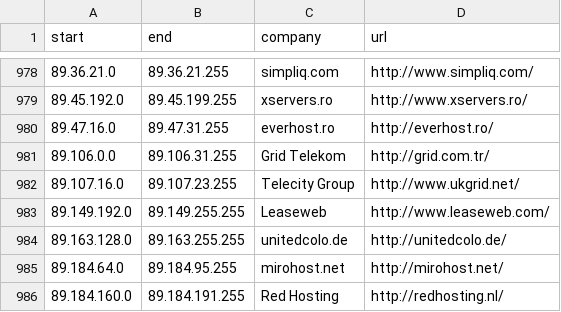
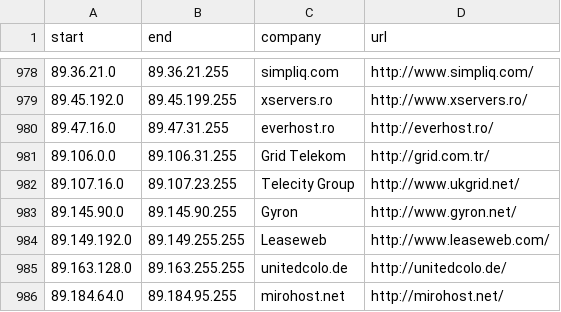
Before and after one commit to client9/ipcat, a CSV file: datacenters.csv, drawn as a sheet; only a part is shown, gaps mark what is left out; the shorter side is filled out with more unchanged rows.

Commit message:
Gyron datacenter

```diff
--- a/datacenters.csv
+++ b/datacenters.csv
@@ -982,2 +982,3 @@ start,end,company,url
 89.107.16.0,89.107.23.255,Telecity Group,http://www.ukgrid.net/
+89.145.90.0,89.145.90.255,Gyron,http://www.gyron.net/
 89.149.192.0,89.149.255.255,Leaseweb,http://www.leaseweb.com/
```
